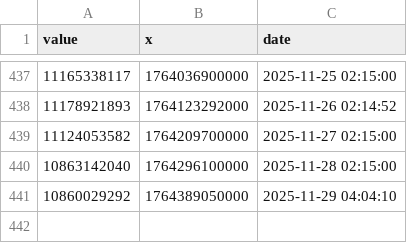
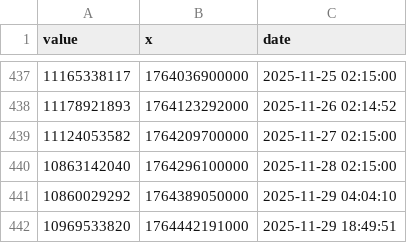
Before and after one commit to DI-main-ai/XRP, a CSV file: csv/100,000,000_-_500,000,000__Series1.csv, drawn as a sheet; only a part is shown, gaps mark what is left out.

```diff
--- a/csv/100,000,000_-_500,000,000__Series1.csv
+++ b/csv/100,000,000_-_500,000,000__Series1.csv
@@ -441 +441,2 @@ value,x,date
 10860029292,1764389050000,2025-11-29 04:04:10
+10969533820,1764442191000,2025-11-29 18:49:51
```
Also changed, not shown: csv/1,000,000,000_-_Infinity__Series1.csv, csv/1,000,000_-_5,000,000__Series1.csv, 38 other files.
